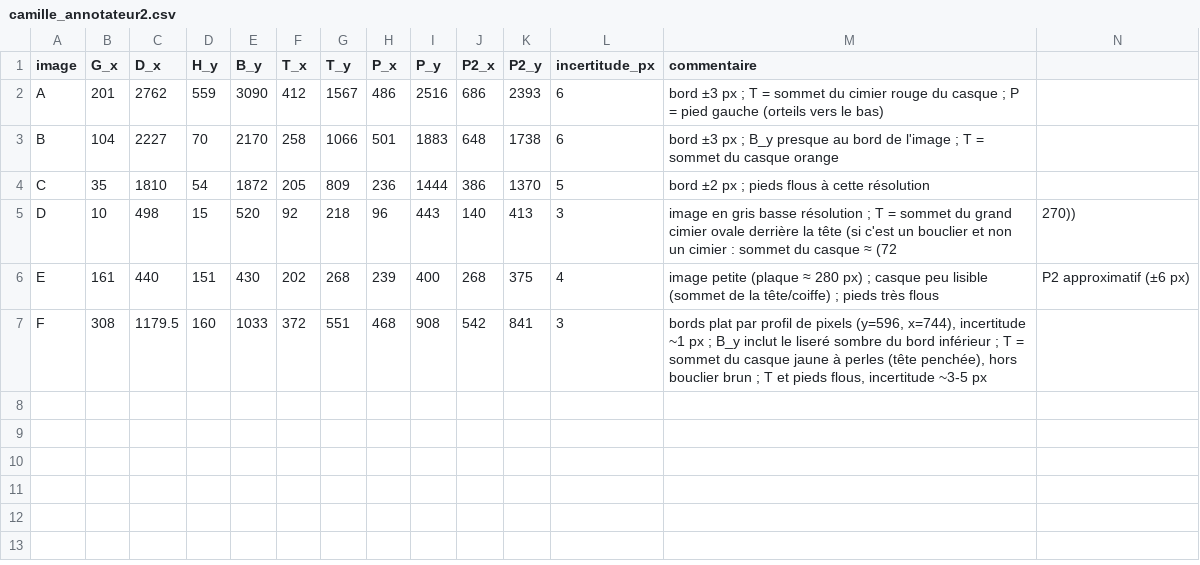
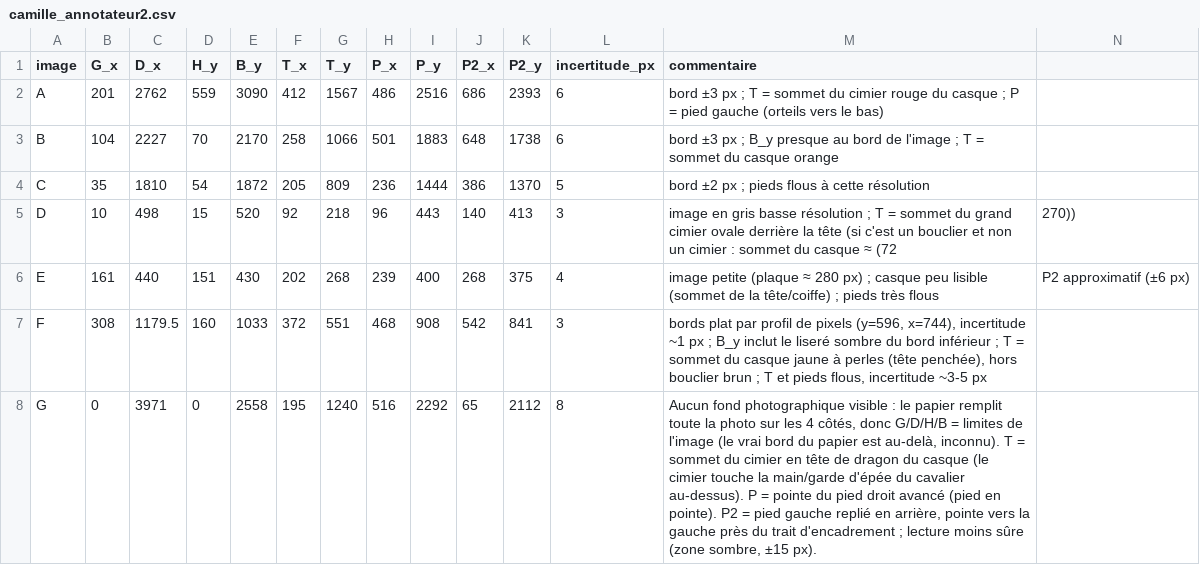
Before and after one commit to maribakulj/xanto, a CSV file: tests-echelle/camille_annotateur2.csv, drawn as a sheet.

```diff
--- a/tests-echelle/camille_annotateur2.csv
+++ b/tests-echelle/camille_annotateur2.csv
@@ -7 +7,2 @@ E,161,440,151,430,202,268,239,400,268,375,4,image petite (plaque ≈ 280 px) ; c
 F,308,1179.5,160,1033,372,551,468,908,542,841,3,"bords plat par profil de pixels (y=596, x=744), incertitude ~1 px ; B_y inclut le liseré sombre du bord inférieur ; T = sommet du casque jaune à perles (tête penchée), hors bouclier brun ; T et pieds flous, incertitude ~3-5 px"
+G,0,3971,0,2558,195,1240,516,2292,65,2112,8,"Aucun fond photographique visible : le papier remplit toute la photo sur les 4 côtés, donc G/D/H/B = limites de l'image (le vrai bord du papier est au-delà, inconnu). T = sommet du cimier en tête de dragon du casque (le cimier touche la main/garde d'épée du cavalier au-dessus). P = pointe du pied droit avancé (pied en pointe). P2 = pied gauche replié en arrière, pointe vers la gauche près du trait d'encadrement ; lecture moins sûre (zone sombre, ±15 px)."
```
Also changed, not shown: analyses/t-dates/dates_par_piece.csv, analyses/t-inversion/inversion_par_reference.csv, 32 other files.
